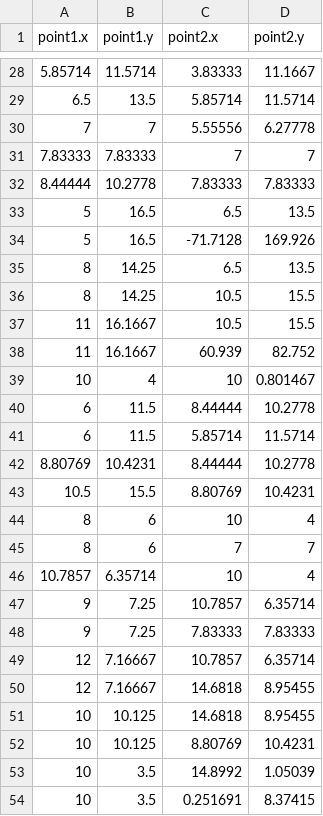
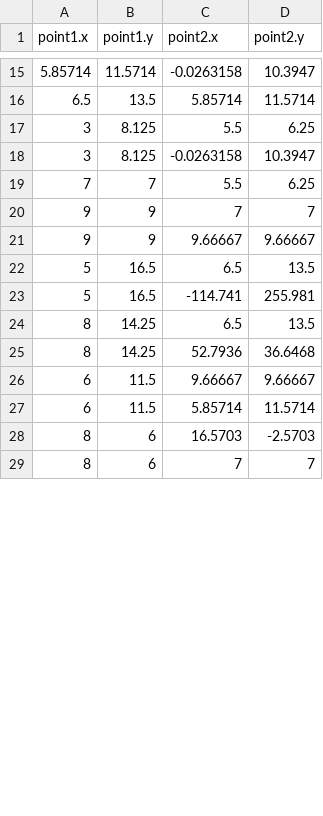
Before and after one commit to Tanishkakabra/cs603_voronoi, a CSV file: output.csv, drawn as a sheet; only a part is shown, gaps mark what is left out; the diff covers the shown part only.

```diff
--- a/output.csv
+++ b/output.csv
@@ -28,27 +15,15 @@ point1.x,point1.y,point2.x,point2.y
-5.85714,11.5714,3.83333,11.1667
+5.85714,11.5714,-0.0263158,10.3947
 6.5,13.5,5.85714,11.5714
-7,7,5.55556,6.27778
-7.83333,7.83333,7,7
-8.44444,10.2778,7.83333,7.83333
+3,8.125,5.5,6.25
+3,8.125,-0.0263158,10.3947
+7,7,5.5,6.25
+9,9,7,7
+9,9,9.66667,9.66667
 5,16.5,6.5,13.5
-5,16.5,-71.7128,169.926
+5,16.5,-114.741,255.981
 8,14.25,6.5,13.5
-8,14.25,10.5,15.5
-11,16.1667,10.5,15.5
-11,16.1667,60.939,82.752
-10,4,10,0.801467
-6,11.5,8.44444,10.2778
+8,14.25,52.7936,36.6468
+6,11.5,9.66667,9.66667
 6,11.5,5.85714,11.5714
-8.80769,10.4231,8.44444,10.2778
-10.5,15.5,8.80769,10.4231
-8,6,10,4
+8,6,16.5703,-2.5703
 8,6,7,7
-10.7857,6.35714,10,4
-9,7.25,10.7857,6.35714
-9,7.25,7.83333,7.83333
-12,7.16667,10.7857,6.35714
-12,7.16667,14.6818,8.95455
-10,10.125,14.6818,8.95455
-10,10.125,8.80769,10.4231
-10,3.5,14.8992,1.05039
-10,3.5,0.251691,8.37415
```
Also changed, not shown: 6 added rows, 19 removed rows and 9 edited cells elsewhere in this file, 5 other files.
